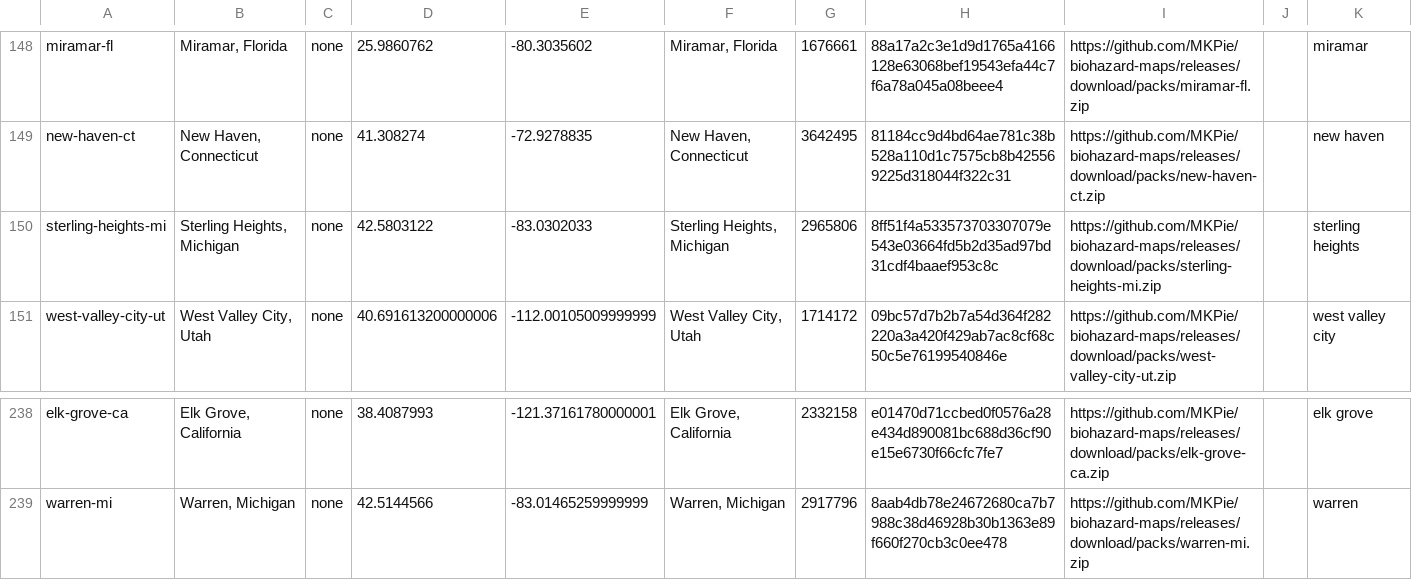
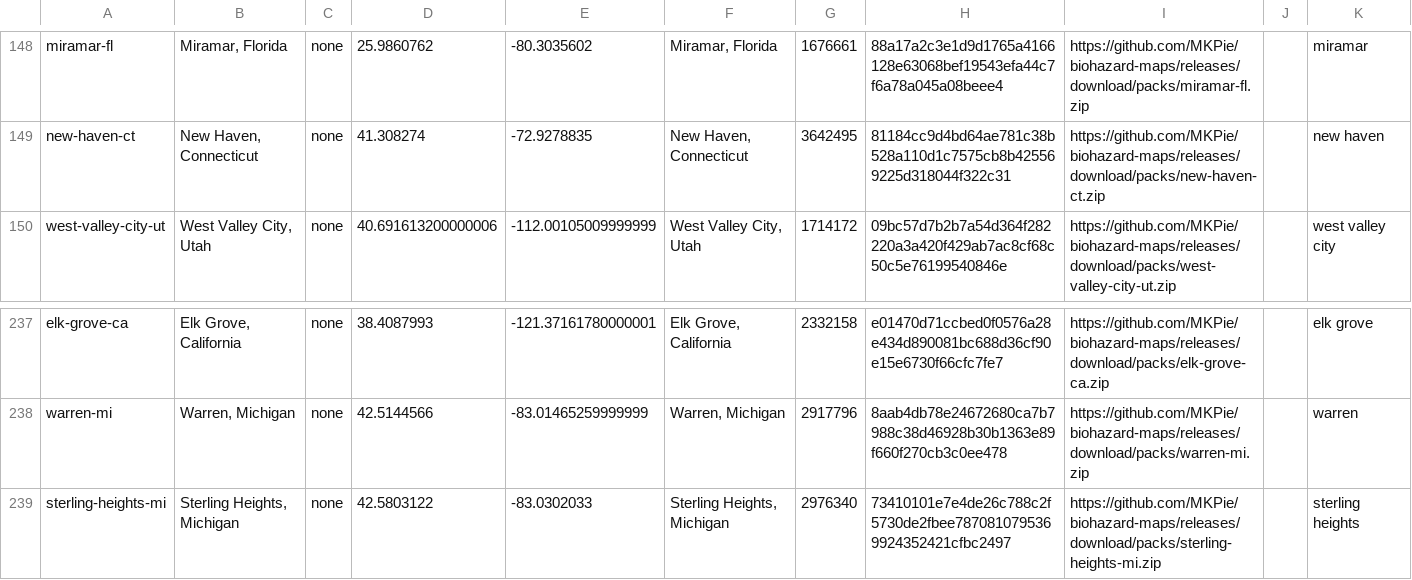
Before and after one commit to MKPie/biohazard-maps, a TSV file: regions.tsv, drawn as a sheet; only a part is shown, gaps mark what is left out.

Commit message:
Add map pack sterling-heights-mi

```diff
--- a/regions.tsv
+++ b/regions.tsv
@@ -149,3 +149,2 @@ miramar-fl	Miramar, Florida	none	25.9860762	-80.3035602	Miramar, Florida	1676661
 new-haven-ct	New Haven, Connecticut	none	41.308274	-72.9278835	New Haven, Connecticut	3642495	81184cc9d4bd64ae781c38b528a110d1c7575cb8b425569225d318044f322c31	https://github.com/MKPie/biohazard-maps/releases/download/packs/new-haven-ct.zip		new haven
-sterling-heights-mi	Sterling Heights, Michigan	none	42.5803122	-83.0302033	Sterling Heights, Michigan	2965806	8ff51f4a533573703307079e543e03664fd5b2d35ad97bd31cdf4baaef953c8c	https://github.com/MKPie/biohazard-maps/releases/download/packs/sterling-heights-mi.zip		sterling heights
 west-valley-city-ut	West Valley City, Utah	none	40.691613200000006	-112.00105009999999	West Valley City, Utah	1714172	09bc57d7b2b7a54d364f282220a3a420f429ab7ac8cf68c50c5e76199540846e	https://github.com/MKPie/biohazard-maps/releases/download/packs/west-valley-city-ut.zip		west valley city
@@ -239 +238,2 @@ elk-grove-ca	Elk Grove, California	none	38.4087993	-121.37161780000001	Elk Grove
 warren-mi	Warren, Michigan	none	42.5144566	-83.01465259999999	Warren, Michigan	2917796	8aab4db78e24672680ca7b7988c38d46928b30b1363e89f660f270cb3c0ee478	https://github.com/MKPie/biohazard-maps/releases/download/packs/warren-mi.zip		warren
+sterling-heights-mi	Sterling Heights, Michigan	none	42.5803122	-83.0302033	Sterling Heights, Michigan	2976340	73410101e7e4de26c788c2f5730de2fbee7870810795369924352421cfbc2497	https://github.com/MKPie/biohazard-maps/releases/download/packs/sterling-heights-mi.zip		sterling heights
```
